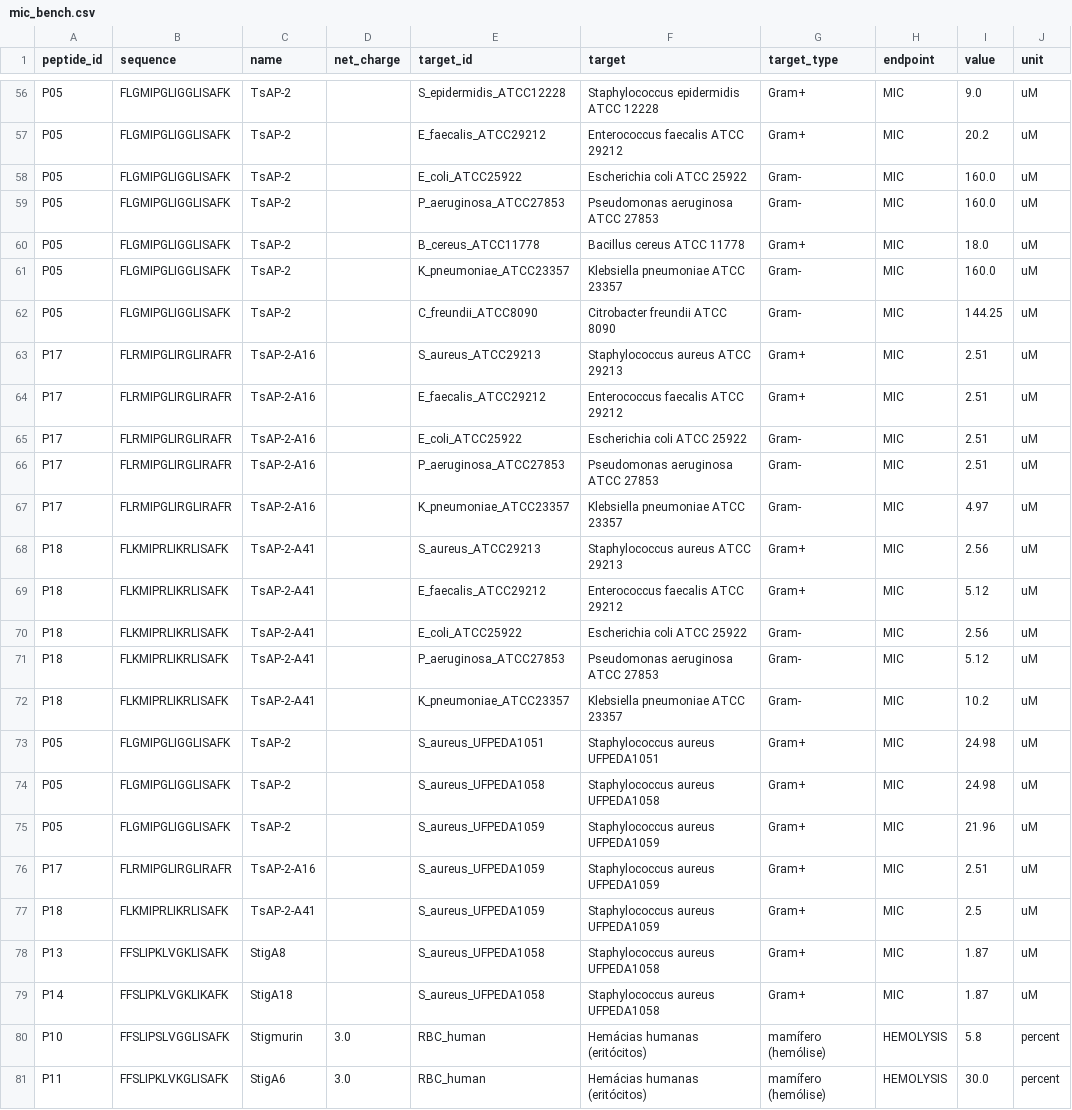
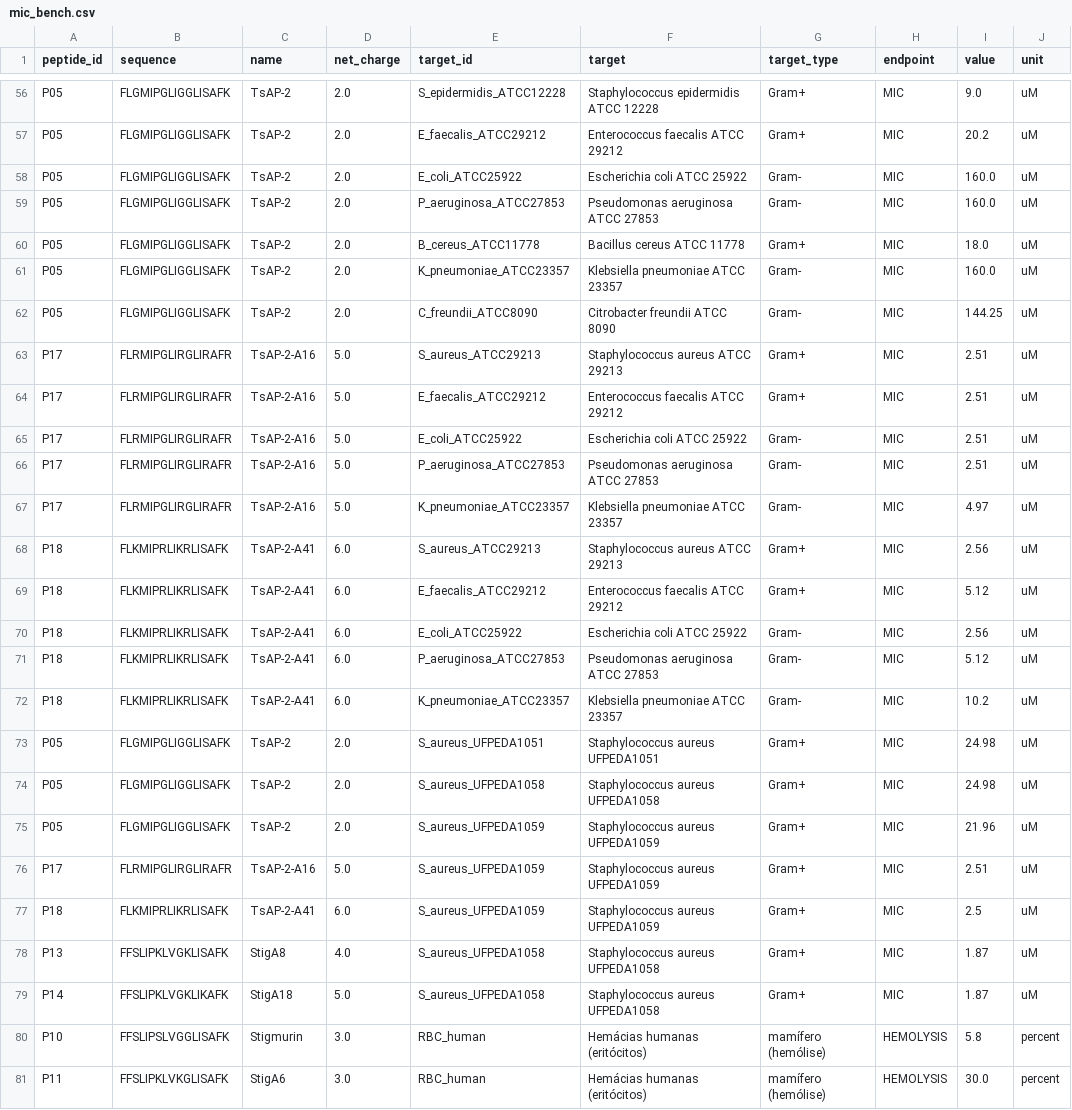
Before and after one commit to gbmotta/PepMem-AI, a CSV file: data/bench/mic_bench.csv, drawn as a sheet; only a part is shown, gaps mark what is left out; the diff covers the shown part only; the diff names each change by its address in the sheet, - before the commit and + after, or states it on an @@ line.

```diff
--- a/data/bench/mic_bench.csv
+++ b/data/bench/mic_bench.csv
-D56:D62 (net_charge): (empty)
+D56:D62 (net_charge): 2.0
-D63:D67 (net_charge): (empty)
+D63:D67 (net_charge): 5.0
-D68:D72 (net_charge): (empty)
+D68:D72 (net_charge): 6.0
-D73:D75 (net_charge): (empty)
+D73:D75 (net_charge): 2.0
-D76 (net_charge): (empty)
+D76 (net_charge): 5.0
-D77 (net_charge): (empty)
+D77 (net_charge): 6.0
-D78 (net_charge): (empty)
+D78 (net_charge): 4.0
-D79 (net_charge): (empty)
+D79 (net_charge): 5.0
```
Also changed, not shown: 54 edited cells elsewhere in this file, data/bench/targets_bench.csv, data/processed/models/baseline_oof_probs.csv, 18 other files.
